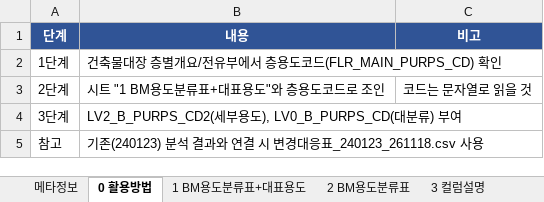
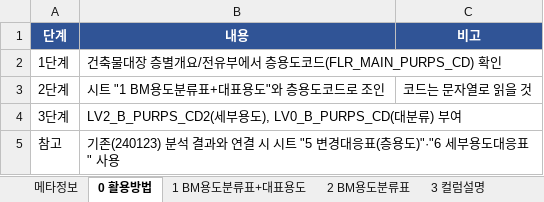
Before and after one commit to brainwt/building-benchmarking-categories, an Excel workbook: 대표용도_매칭_261118.xlsx, sheet 0 활용방법, drawn as a sheet; values as stored, in another font and other column widths than the file's, no borders; the diff names each change by its address in the sheet, - before the commit and + after, or states it on an @@ line.

```diff
--- a/대표용도_매칭_261118.xlsx (sheet 0 활용방법)
+++ b/대표용도_매칭_261118.xlsx (sheet 0 활용방법)
-B5 (내용): …결 시 변경대응표_240123_261118.csv 사용
+B5 (내용): …결 시 시트 "5 변경대응표(층용도)"·"6 세부용도대응표" 사용
```
Also changed, not shown: sheet 2 BM용도분류표, sheet 1 BM용도분류표+대표용도, sheet 메타정보, other sheet tabs, 5 other files.
